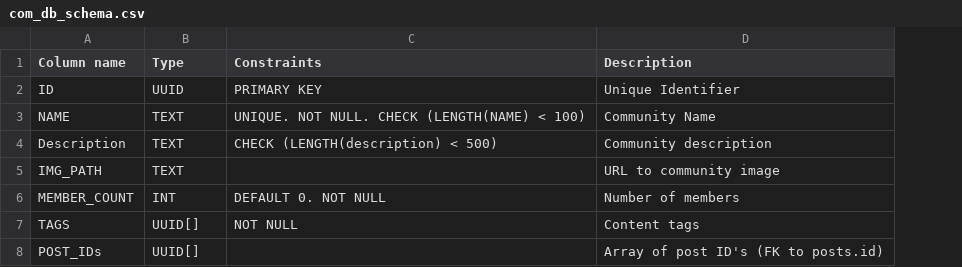
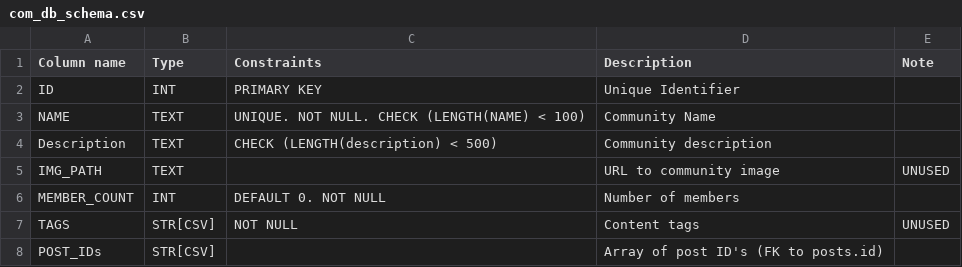
Before and after one commit to CCT2P2/Report, a CSV file: spec_sheets/DB/com_db_schema.csv, drawn as a sheet; the diff names each change by its address in the sheet, - before the commit and + after, or states it on an @@ line.

```diff
--- a/spec_sheets/DB/com_db_schema.csv
+++ b/spec_sheets/DB/com_db_schema.csv
+column E (Note), rows 5-7: UNUSED |  | UNUSED
-B2 (Type): UUID
+B2 (Type): INT
-B7:B8 (Type): UUID[]
+B7:B8 (Type): STR[CSV]
```
Also changed, not shown: spec_sheets/DB/feed_db_schema.csv, spec_sheets/DB/post_db_schema.csv, 1 other file.
